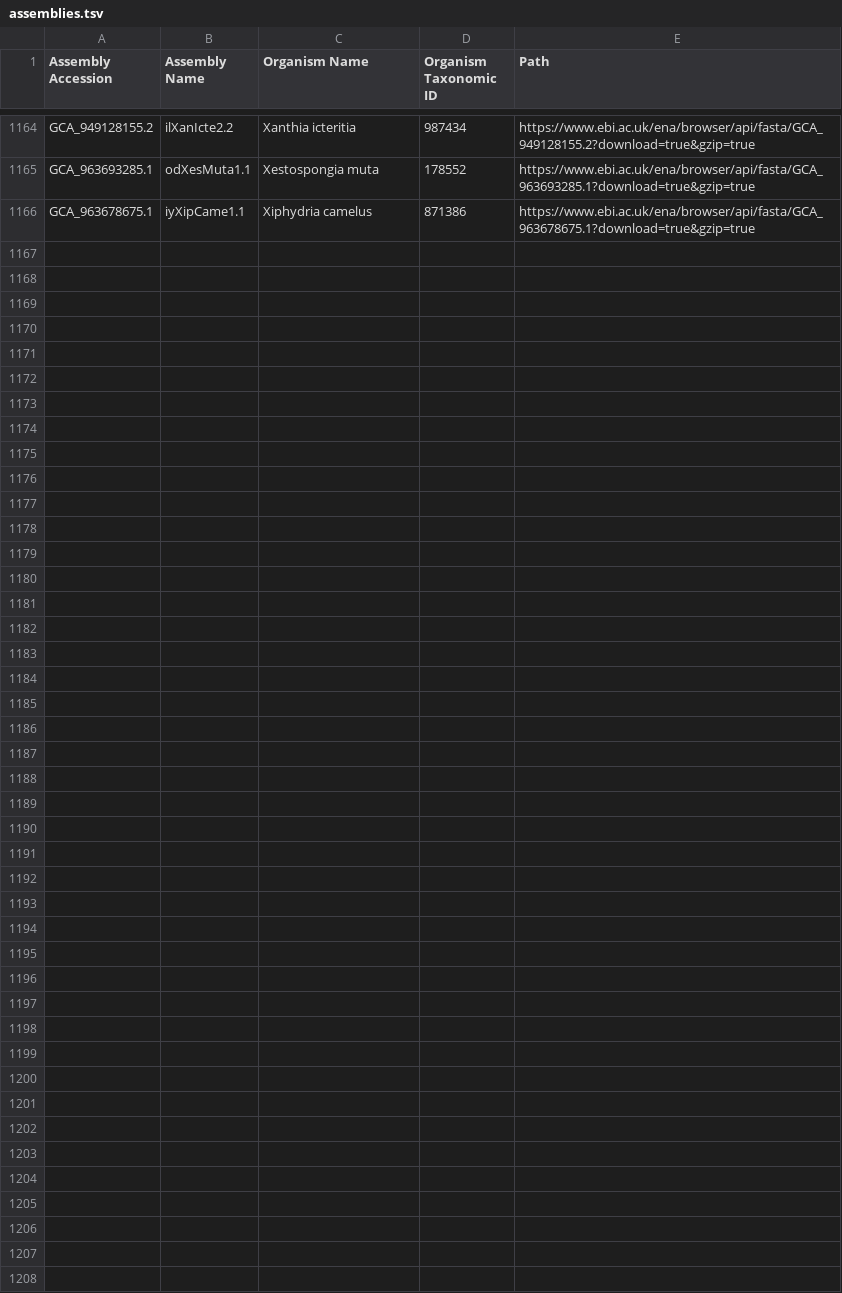
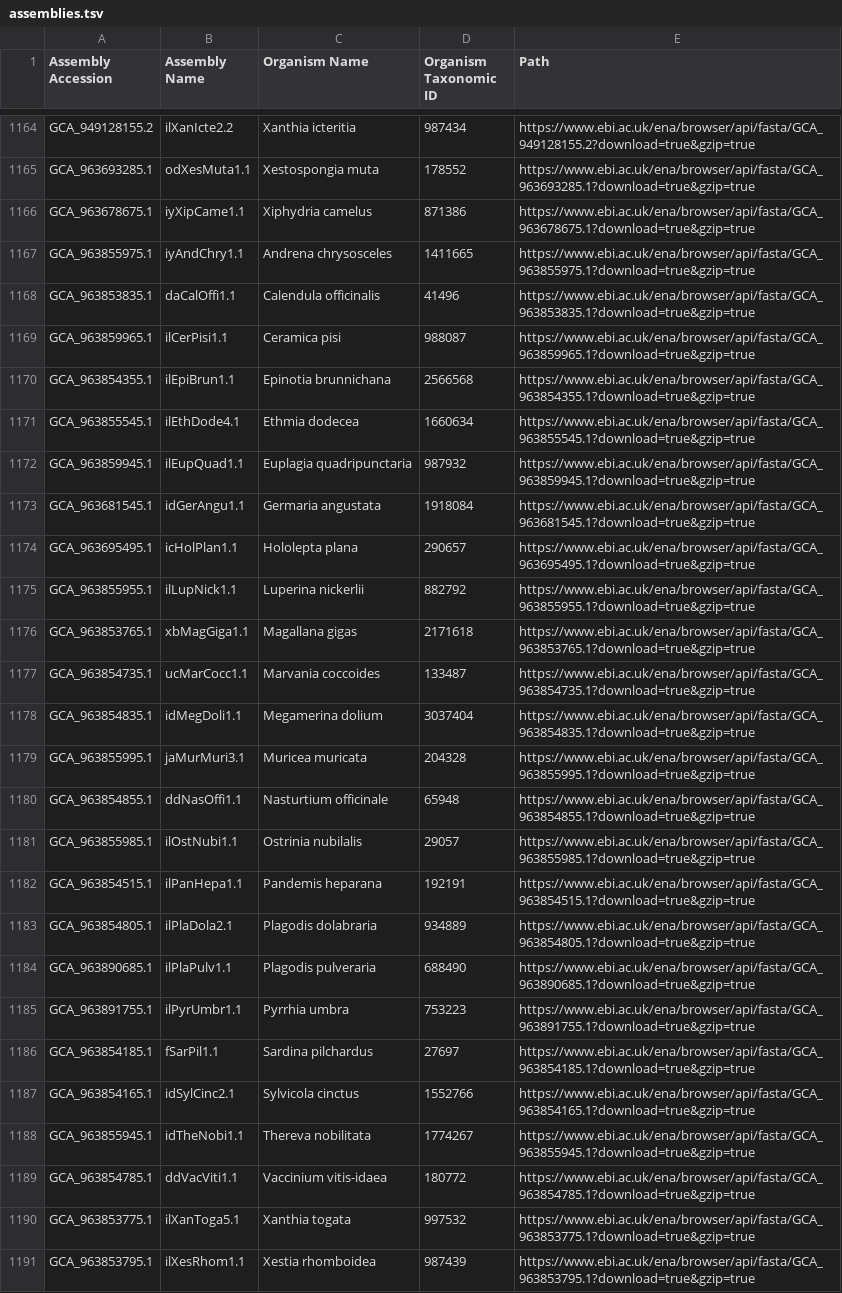
Before and after one commit to guigolab/bioproject-genome-tracker, a TSV file: matrices/assemblies.tsv, drawn as a sheet; only a part is shown, gaps mark what is left out; the diff names each change by its address in the sheet, - before the commit and + after, or states it on an @@ line.

```diff
--- a/matrices/assemblies.tsv
+++ b/matrices/assemblies.tsv
+row 1167: GCA_963855975.1 | iyAndChry1.1 | Andrena chrysosceles | 1411665 | https://www.ebi.ac.uk/ena/browser/api/fasta/GCA_963855975.1?download=true&gzip=true
+row 1168: GCA_963853835.1 | daCalOffi1.1 | Calendula officinalis | 41496 | https://www.ebi.ac.uk/ena/browser/api/fasta/GCA_963853835.1?download=true&gzip=true
+row 1169: GCA_963859965.1 | ilCerPisi1.1 | Ceramica pisi | 988087 | https://www.ebi.ac.uk/ena/browser/api/fasta/GCA_963859965.1?download=true&gzip=true
+row 1170: GCA_963854355.1 | ilEpiBrun1.1 | Epinotia brunnichana | 2566568 | https://www.ebi.ac.uk/ena/browser/api/fasta/GCA_963854355.1?download=true&gzip=true
+row 1171: GCA_963855545.1 | ilEthDode4.1 | Ethmia dodecea | 1660634 | https://www.ebi.ac.uk/ena/browser/api/fasta/GCA_963855545.1?download=true&gzip=true
+row 1172: GCA_963859945.1 | ilEupQuad1.1 | Euplagia quadripunctaria | 987932 | https://www.ebi.ac.uk/ena/browser/api/fasta/GCA_963859945.1?download=true&gzip=true
+row 1173: GCA_963681545.1 | idGerAngu1.1 | Germaria angustata | 1918084 | https://www.ebi.ac.uk/ena/browser/api/fasta/GCA_963681545.1?download=true&gzip=true
+row 1174: GCA_963695495.1 | icHolPlan1.1 | Hololepta plana | 290657 | https://www.ebi.ac.uk/ena/browser/api/fasta/GCA_963695495.1?download=true&gzip=true
+row 1175: GCA_963855955.1 | ilLupNick1.1 | Luperina nickerlii | 882792 | https://www.ebi.ac.uk/ena/browser/api/fasta/GCA_963855955.1?download=true&gzip=true
+row 1176: GCA_963853765.1 | xbMagGiga1.1 | Magallana gigas | 2171618 | https://www.ebi.ac.uk/ena/browser/api/fasta/GCA_963853765.1?download=true&gzip=true
+row 1177: GCA_963854735.1 | ucMarCocc1.1 | Marvania coccoides | 133487 | https://www.ebi.ac.uk/ena/browser/api/fasta/GCA_963854735.1?download=true&gzip=true
+row 1178: GCA_963854835.1 | idMegDoli1.1 | Megamerina dolium | 3037404 | https://www.ebi.ac.uk/ena/browser/api/fasta/GCA_963854835.1?download=true&gzip=true
+row 1179: GCA_963855995.1 | jaMurMuri3.1 | Muricea muricata | 204328 | https://www.ebi.ac.uk/ena/browser/api/fasta/GCA_963855995.1?download=true&gzip=true
+row 1180: GCA_963854855.1 | ddNasOffi1.1 | Nasturtium officinale | 65948 | https://www.ebi.ac.uk/ena/browser/api/fasta/GCA_963854855.1?download=true&gzip=true
+row 1181: GCA_963855985.1 | ilOstNubi1.1 | Ostrinia nubilalis | 29057 | https://www.ebi.ac.uk/ena/browser/api/fasta/GCA_963855985.1?download=true&gzip=true
+row 1182: GCA_963854515.1 | ilPanHepa1.1 | Pandemis heparana | 192191 | https://www.ebi.ac.uk/ena/browser/api/fasta/GCA_963854515.1?download=true&gzip=true
+row 1183: GCA_963854805.1 | ilPlaDola2.1 | Plagodis dolabraria | 934889 | https://www.ebi.ac.uk/ena/browser/api/fasta/GCA_963854805.1?download=true&gzip=true
+row 1184: GCA_963890685.1 | ilPlaPulv1.1 | Plagodis pulveraria | 688490 | https://www.ebi.ac.uk/ena/browser/api/fasta/GCA_963890685.1?download=true&gzip=true
+row 1185: GCA_963891755.1 | ilPyrUmbr1.1 | Pyrrhia umbra | 753223 | https://www.ebi.ac.uk/ena/browser/api/fasta/GCA_963891755.1?download=true&gzip=true
+row 1186: GCA_963854185.1 | fSarPil1.1 | Sardina pilchardus | 27697 | https://www.ebi.ac.uk/ena/browser/api/fasta/GCA_963854185.1?download=true&gzip=true
+row 1187: GCA_963854165.1 | idSylCinc2.1 | Sylvicola cinctus | 1552766 | https://www.ebi.ac.uk/ena/browser/api/fasta/GCA_963854165.1?download=true&gzip=true
+row 1188: GCA_963855945.1 | idTheNobi1.1 | Thereva nobilitata | 1774267 | https://www.ebi.ac.uk/ena/browser/api/fasta/GCA_963855945.1?download=true&gzip=true
+row 1189: GCA_963854785.1 | ddVacViti1.1 | Vaccinium vitis-idaea | 180772 | https://www.ebi.ac.uk/ena/browser/api/fasta/GCA_963854785.1?download=true&gzip=true
+row 1190: GCA_963853775.1 | ilXanToga5.1 | Xanthia togata | 997532 | https://www.ebi.ac.uk/ena/browser/api/fasta/GCA_963853775.1?download=true&gzip=true
+row 1191: GCA_963853795.1 | ilXesRhom1.1 | Xestia rhomboidea | 987439 | https://www.ebi.ac.uk/ena/browser/api/fasta/GCA_963853795.1?download=true&gzip=true
```
